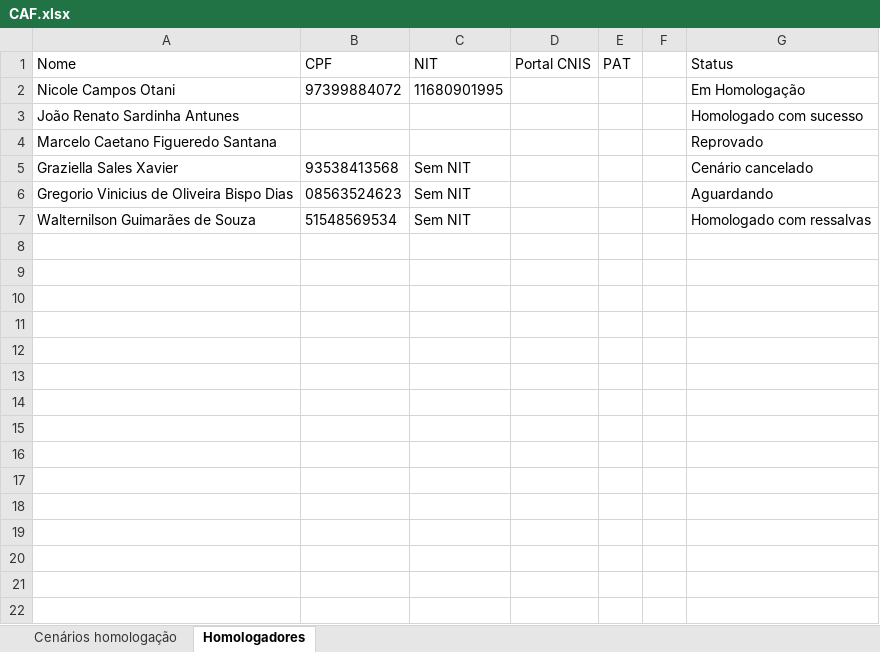
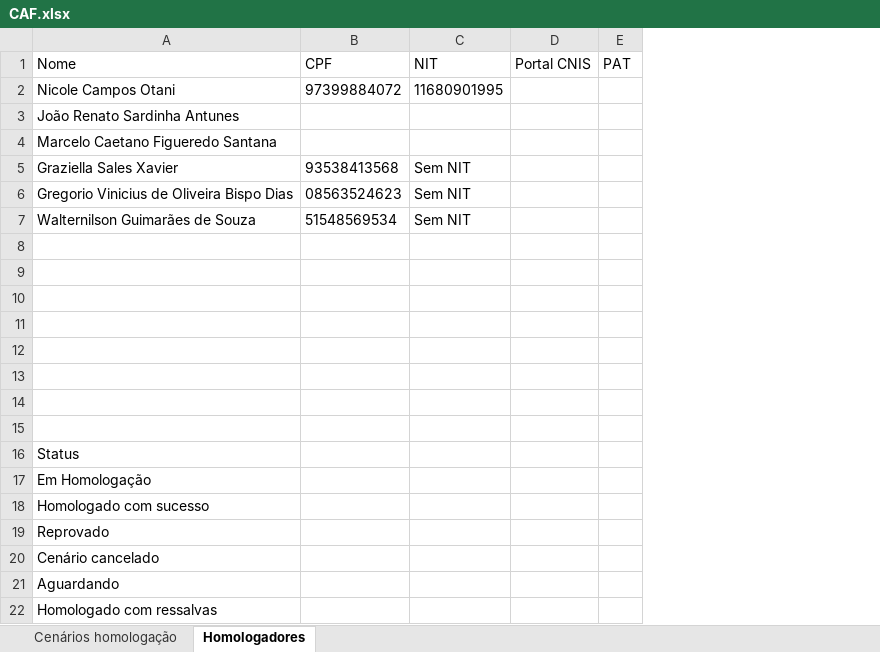
Before and after one commit to thiagopb12-max/painel-homologacao-caf, an Excel workbook: CAF.xlsx, sheet Homologadores, drawn as a sheet; values as stored, in another font and other column widths than the file's, no borders; removed rows and columns are numbered as before the commit, all else as after; the diff names each change by its address in the sheet, - before the commit and + after, or states it on an @@ line.

Commit message:
Atualiza dados da homologacao - 10/07/2026 14:58

```diff
--- a/CAF.xlsx (sheet Homologadores)
+++ b/CAF.xlsx (sheet Homologadores)
-column F, empty
-column G (Status), rows 2-7: Em Homologação | Homologado com sucesso | Reprovado | Cenário cancelado | Aguardando | Homologado com ressalvas
+row 8: (empty)
+row 9: (empty)
+row 10: (empty)
+row 11: (empty)
+row 12: (empty)
+row 13: (empty)
+row 14: (empty)
+row 15: (empty)
+row 16: Status
+row 17: Em Homologação
+row 18: Homologado com sucesso
+row 19: Reprovado
+row 20: Cenário cancelado
+row 21: Aguardando
+row 22: Homologado com ressalvas
```
Also changed, not shown: sheet Cenários homologação.
